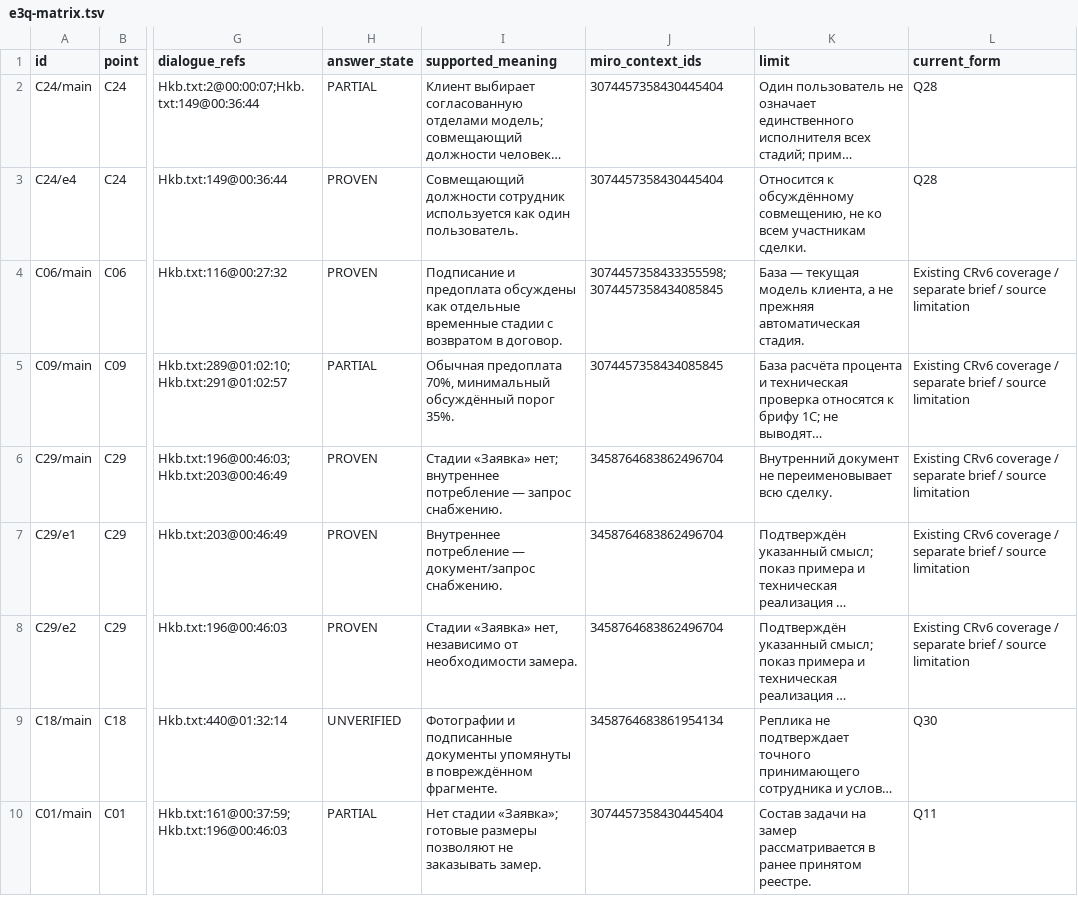
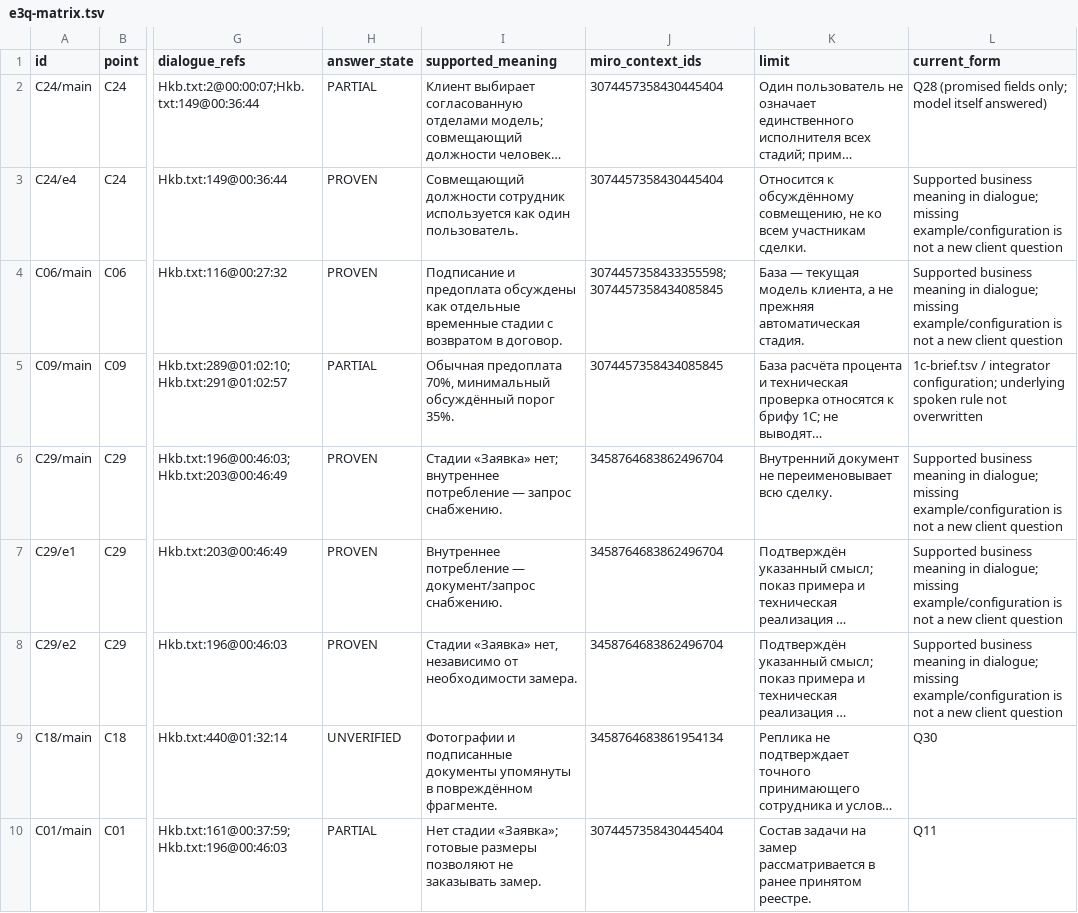
Before and after one commit to arwoxbx24/eurosteklo, a TSV file: docs/review/2026-10-05-consistency/e3q-matrix.tsv, drawn as a sheet; only a part is shown, gaps mark what is left out; long unchanged cells end in …; the diff covers the shown part only; the diff names each change by its address in the sheet, - before the commit and + after, or states it on an @@ line.

```diff
--- a/docs/review/2026-10-05-consistency/e3q-matrix.tsv
+++ b/docs/review/2026-10-05-consistency/e3q-matrix.tsv
-L2 (current_form): Q28
+L2 (current_form): Q28 (promised fields only; model itself answered)
-L3 (current_form): Q28
+L3 (current_form): Supported business meaning in dialogue; missing example/configuration is not a new client question
-L4 (current_form): Existing CRv6 coverage / separate brief / source limitation
+L4 (current_form): Supported business meaning in dialogue; missing example/configuration is not a new client question
-L5 (current_form): Existing CRv6 coverage / separate brief / source limitation
+L5 (current_form): 1c-brief.tsv / integrator configuration; underlying spoken rule not overwritten
-L6:L8 (current_form): Existing CRv6 coverage / separate brief / source limitation
+L6:L8 (current_form): Supported business meaning in dialogue; missing example/configuration is not a new client question
```
Also changed, not shown: 62 edited cells elsewhere in this file, 7 other files.
